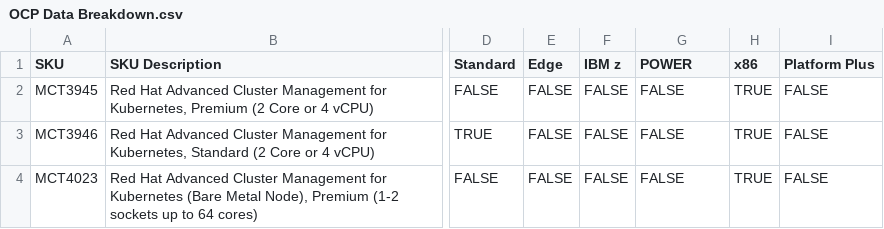
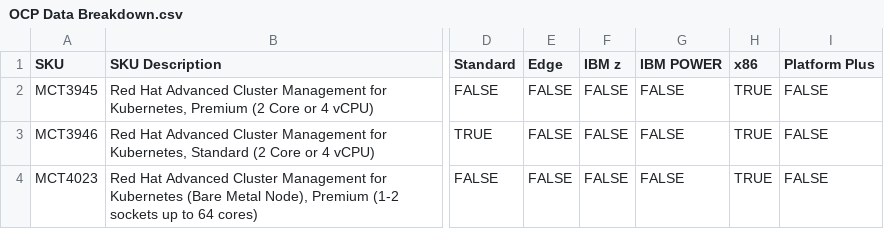
Before and after one commit to darrylkelly88/sku-calc, a CSV file: OCP Data Breakdown.csv, drawn as a sheet; only a part is shown, gaps mark what is left out; the diff names each change by its address in the sheet, - before the commit and + after, or states it on an @@ line.

```diff
--- a/OCP Data Breakdown.csv
+++ b/OCP Data Breakdown.csv
-G1: POWER
+G1: IBM POWER
```
Also changed, not shown: 2 other files.
